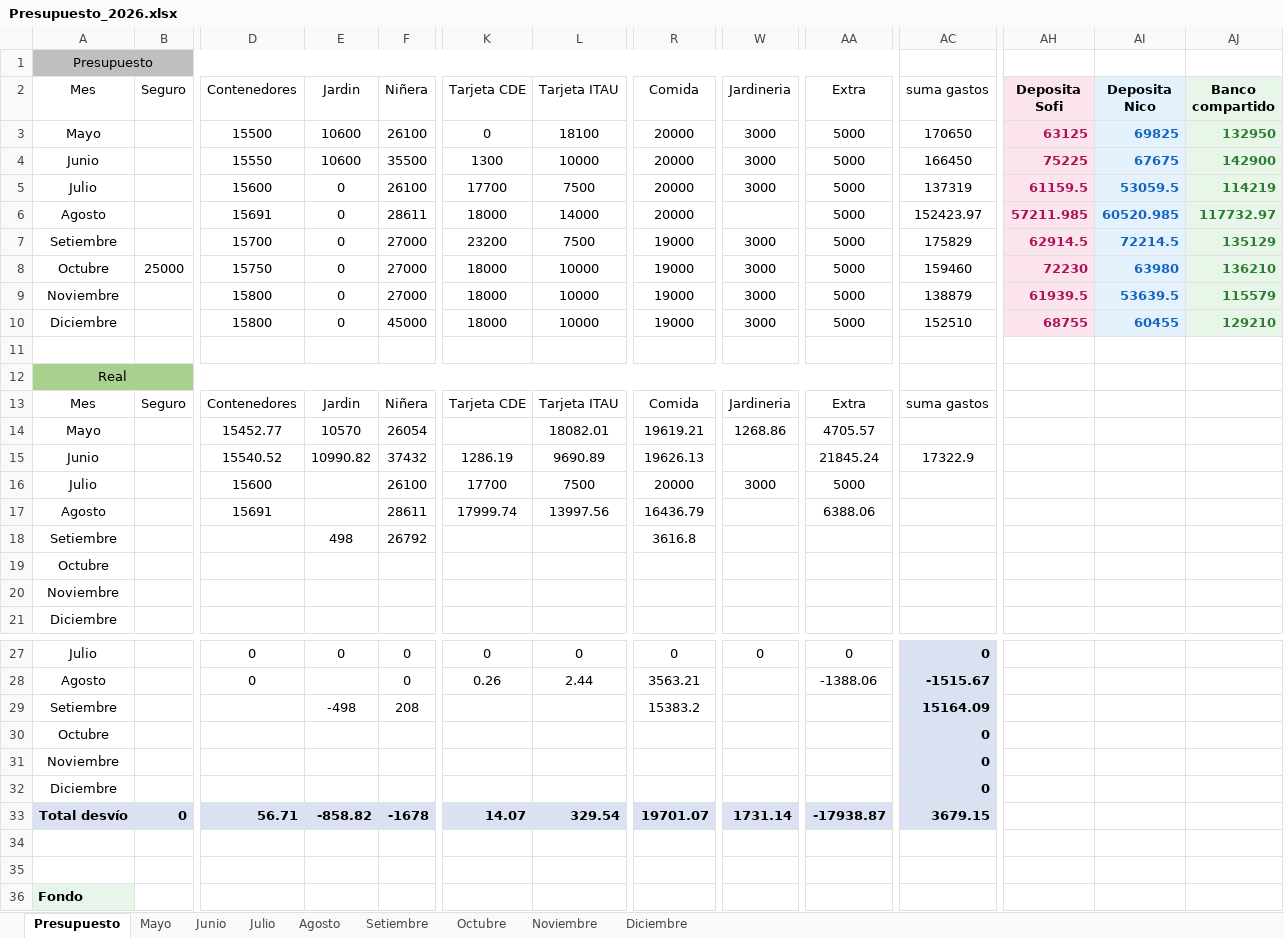
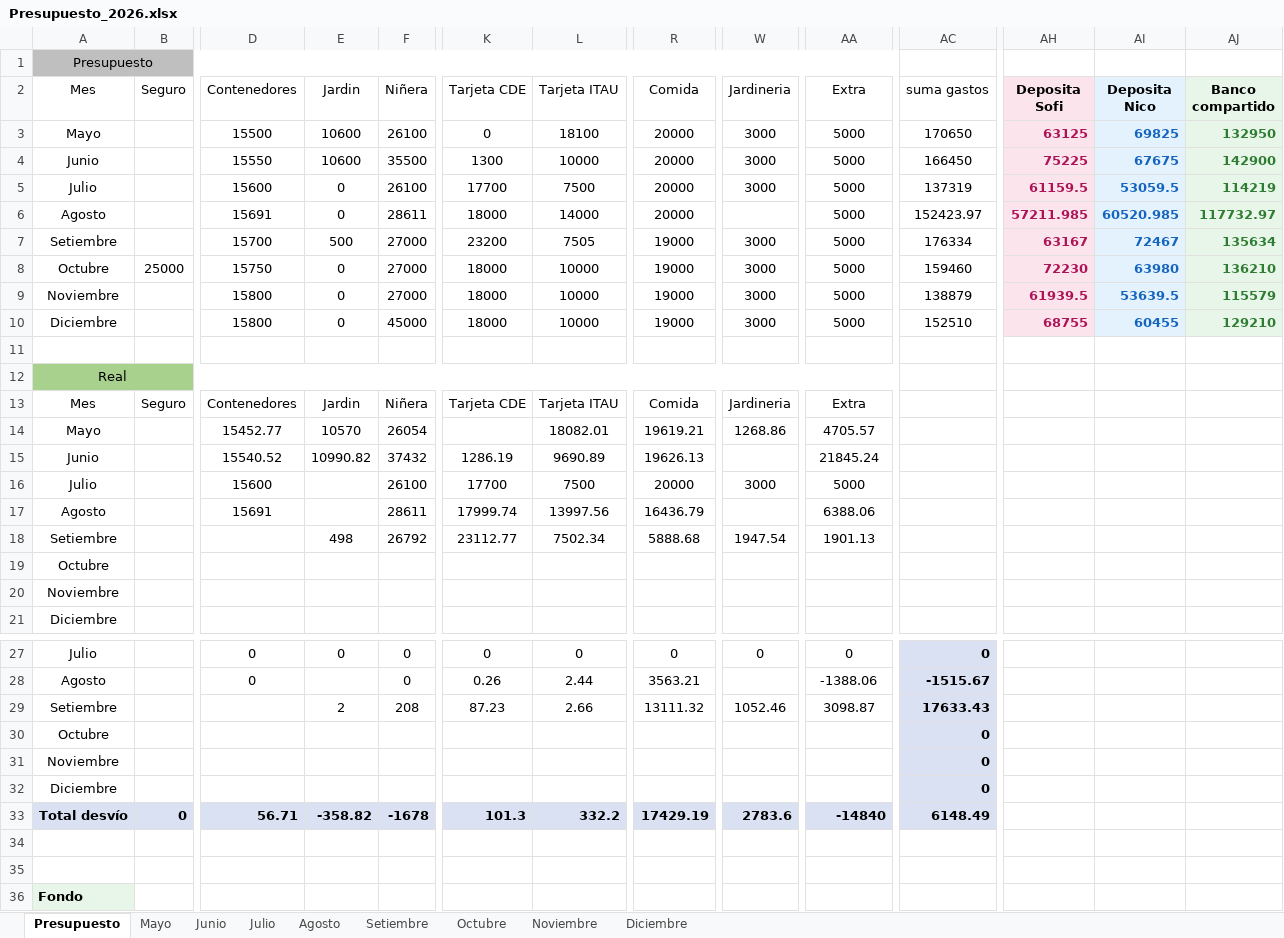
Before and after one commit to PersonalCasa/Presupuesto, an Excel workbook: Presupuesto_2026.xlsx, sheet Presupuesto, drawn as a sheet; only a part is shown, gaps mark what is left out; values as stored, in another font and other column widths than the file's, no borders; conditional formats not drawn; the diff names each change by its address in the sheet, - before the commit and + after, or states it on an @@ line.

Commit message:
Add files via upload

```diff
--- a/Presupuesto_2026.xlsx (sheet Presupuesto)
+++ b/Presupuesto_2026.xlsx (sheet Presupuesto)
-E7 (Jardin): 0
+E7 (Jardin): 500
-L7 (Tarjeta ITAU): 7500
+L7 (Tarjeta ITAU): 7505
-AC7 (suma gastos): 175829
+AC7 (suma gastos): 176334
-AH7 (Deposita Sofi): 62914.5
+AH7 (Deposita Sofi): 63167
-AI7 (Deposita Nico): 72214.5
+AI7 (Deposita Nico): 72467
-AJ7 (Banco compartido): 135129
+AJ7 (Banco compartido): 135634
-AC13 (suma gastos): suma gastos
+AC13 (suma gastos): (empty)
-AC15 (suma gastos): 17322.9
+AC15 (suma gastos): (empty)
-K18 (Tarjeta CDE): (empty)
+K18 (Tarjeta CDE): 23112.77
-L18 (Tarjeta ITAU): (empty)
+L18 (Tarjeta ITAU): 7502.34
-R18 (Comida): 3616.8
+R18 (Comida): 5888.68
-W18 (Jardineria): (empty)
+W18 (Jardineria): 1947.54
-AA18 (Extra): (empty)
+AA18 (Extra): 1901.13
-E29 (Jardin): -498
+E29 (Jardin): 2
-K29 (Tarjeta CDE): (empty)
+K29 (Tarjeta CDE): 87.23
-L29 (Tarjeta ITAU): (empty)
+L29 (Tarjeta ITAU): 2.66
-R29 (Comida): 15383.2
+R29 (Comida): 13111.32
-W29 (Jardineria): (empty)
+W29 (Jardineria): 1052.46
-AA29 (Extra): (empty)
+AA29 (Extra): 3098.87
-AC29 (suma gastos): 15164.09
+AC29 (suma gastos): 17633.43
-E33 (Jardin): -858.82
+E33 (Jardin): -358.82
-K33 (Tarjeta CDE): 14.07
+K33 (Tarjeta CDE): 101.3
-L33 (Tarjeta ITAU): 329.54
+L33 (Tarjeta ITAU): 332.2
-R33 (Comida): 19701.07
+R33 (Comida): 17429.19
-W33 (Jardineria): 1731.14
+W33 (Jardineria): 2783.6
-AA33 (Extra): -17938.87
+AA33 (Extra): -14840
-AC33 (suma gastos): 3679.15
+AC33 (suma gastos): 6148.49
```
Also changed, not shown: sheet Setiembre, formulas that keep their value.
